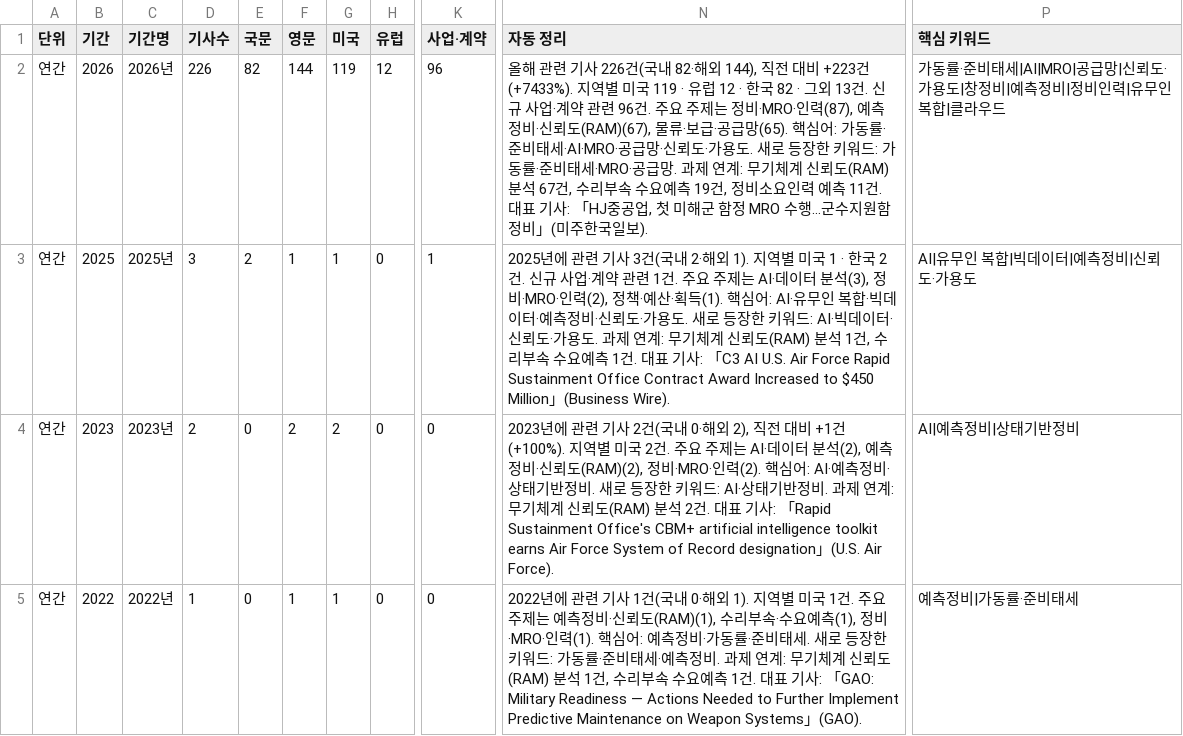
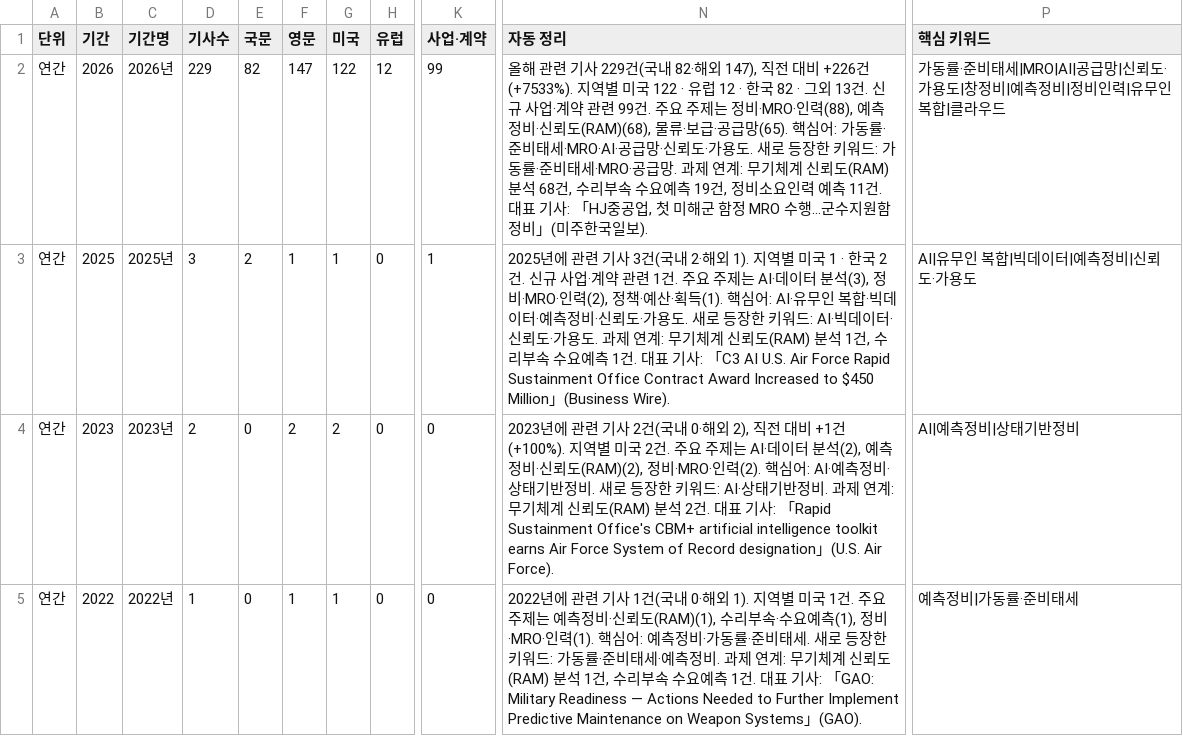
Before and after one commit to JaewoonAhn-HRnews/Logistics-Information-System, a CSV file: data/export/summaries.csv, drawn as a sheet; only a part is shown, gaps mark what is left out; the diff covers the shown part only; the diff names each change by its address in the sheet, - before the commit and + after, or states it on an @@ line.

```diff
--- a/data/export/summaries.csv
+++ b/data/export/summaries.csv
-D2 (기사수): 226
+D2 (기사수): 229
-F2 (영문): 144
+F2 (영문): 147
-G2 (미국): 119
+G2 (미국): 122
-K2 (사업·계약): 96
+K2 (사업·계약): 99
-N2 (자동 정리): …기사 226건(국내 82·해외 144), 직전 대비 +223건(+7433%). 지역별 미국 119 · 유럽 12 · 한국 82 · 그외 13건. 신규 사업·계약 관련 96건. 주요 주제는 정비·MRO·인력(87), 예측정비·신뢰도(RAM)(67), 물류·보급·공급망(65). 핵심어: 가동률·준비태세·AI·MRO·공급망·신뢰도·가용도. 새로 등장한 키워드: 가동률·준비태세·MRO·공급망. 과제 연계: 무기체계 신뢰도(RAM) 분석 67건, 수리…
+N2 (자동 정리): …기사 229건(국내 82·해외 147), 직전 대비 +226건(+7533%). 지역별 미국 122 · 유럽 12 · 한국 82 · 그외 13건. 신규 사업·계약 관련 99건. 주요 주제는 정비·MRO·인력(88), 예측정비·신뢰도(RAM)(68), 물류·보급·공급망(65). 핵심어: 가동률·준비태세·MRO·AI·공급망·신뢰도·가용도. 새로 등장한 키워드: 가동률·준비태세·MRO·공급망. 과제 연계: 무기체계 신뢰도(RAM) 분석 68건, 수리…
-P2 (핵심 키워드): …준비태세|AI|MRO|공급망|…
+P2 (핵심 키워드): …준비태세|MRO|AI|공급망|…
```
Also changed, not shown: 17 edited cells elsewhere in this file, data/export/articles.csv, 7 other files.
